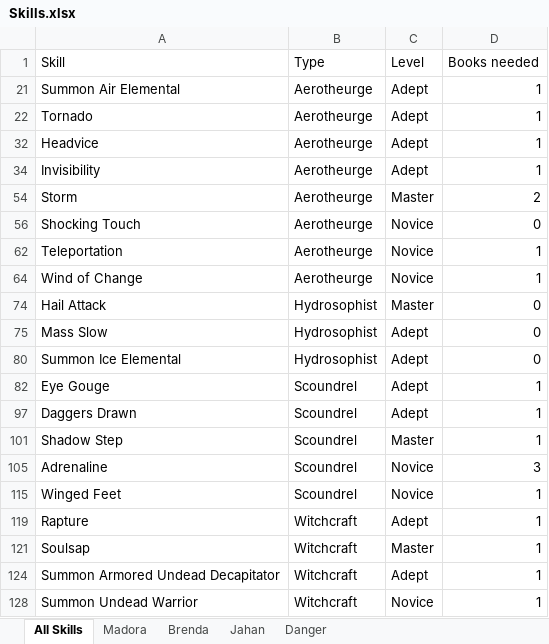
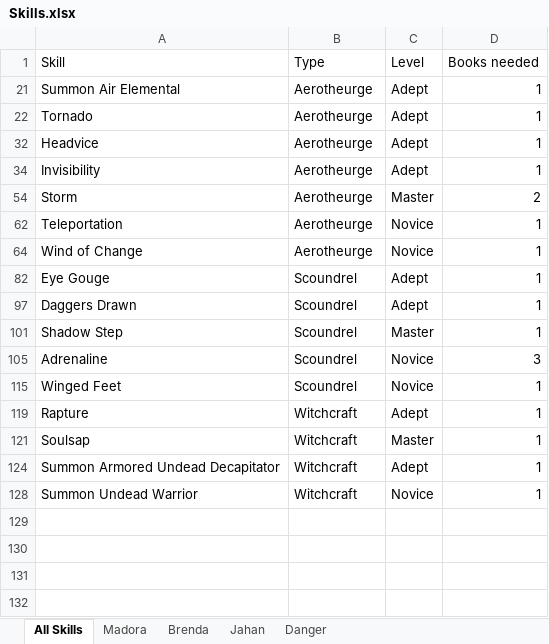
Before and after one commit to jerturowetz/notes, an Excel workbook: divinity/Skills.xlsx, sheet All Skills, drawn as a sheet; values as stored, in another font and other column widths than the file's, no borders; table styles not drawn; the diff names each change by its address in the sheet, - before the commit and + after, or states it on an @@ line.

Commit message:
stuff

```diff
--- a/divinity/Skills.xlsx (sheet All Skills)
+++ b/divinity/Skills.xlsx (sheet All Skills)
@@ row 56 hidden: Shocking Touch | Aerotheurge | Novice | 0 @@
@@ row 74 hidden: Hail Attack | Hydrosophist | Master | 0 @@
@@ row 75 hidden: Mass Slow | Hydrosophist | Adept | 0 @@
@@ row 80 hidden: Summon Ice Elemental | Hydrosophist | Adept | 0 @@
```
